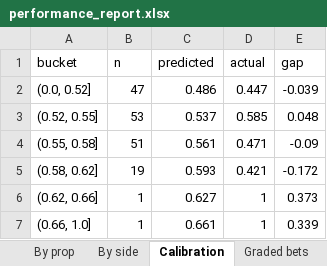
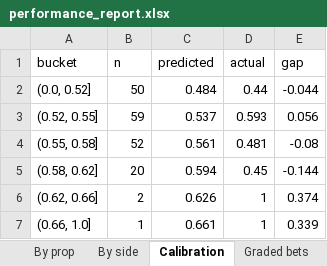
Before and after one commit to KyShiesty919/NBA-Props, an Excel workbook: outputs/performance_report.xlsx, sheet Calibration, drawn as a sheet; values as stored, in another font and other column widths than the file's, no borders; the diff names each change by its address in the sheet, - before the commit and + after, or states it on an @@ line.

```diff
--- a/outputs/performance_report.xlsx (sheet Calibration)
+++ b/outputs/performance_report.xlsx (sheet Calibration)
-B2 (n): 47
+B2 (n): 50
-C2 (predicted): 0.486
+C2 (predicted): 0.484
-D2 (actual): 0.447
+D2 (actual): 0.44
-E2 (gap): -0.039
+E2 (gap): -0.044
-B3 (n): 53
+B3 (n): 59
-D3 (actual): 0.585
+D3 (actual): 0.593
-E3 (gap): 0.048
+E3 (gap): 0.056
-B4 (n): 51
+B4 (n): 52
-D4 (actual): 0.471
+D4 (actual): 0.481
-E4 (gap): -0.09
+E4 (gap): -0.08
-B5 (n): 19
+B5 (n): 20
-C5 (predicted): 0.593
+C5 (predicted): 0.594
-D5 (actual): 0.421
+D5 (actual): 0.45
-E5 (gap): -0.172
+E5 (gap): -0.144
-B6 (n): 1
+B6 (n): 2
-C6 (predicted): 0.627
+C6 (predicted): 0.626
-E6 (gap): 0.373
+E6 (gap): 0.374
```
Also changed, not shown: sheet Graded bets, sheet By prop, sheet By tier, sheet Overall, sheet By side, 6 other files.
